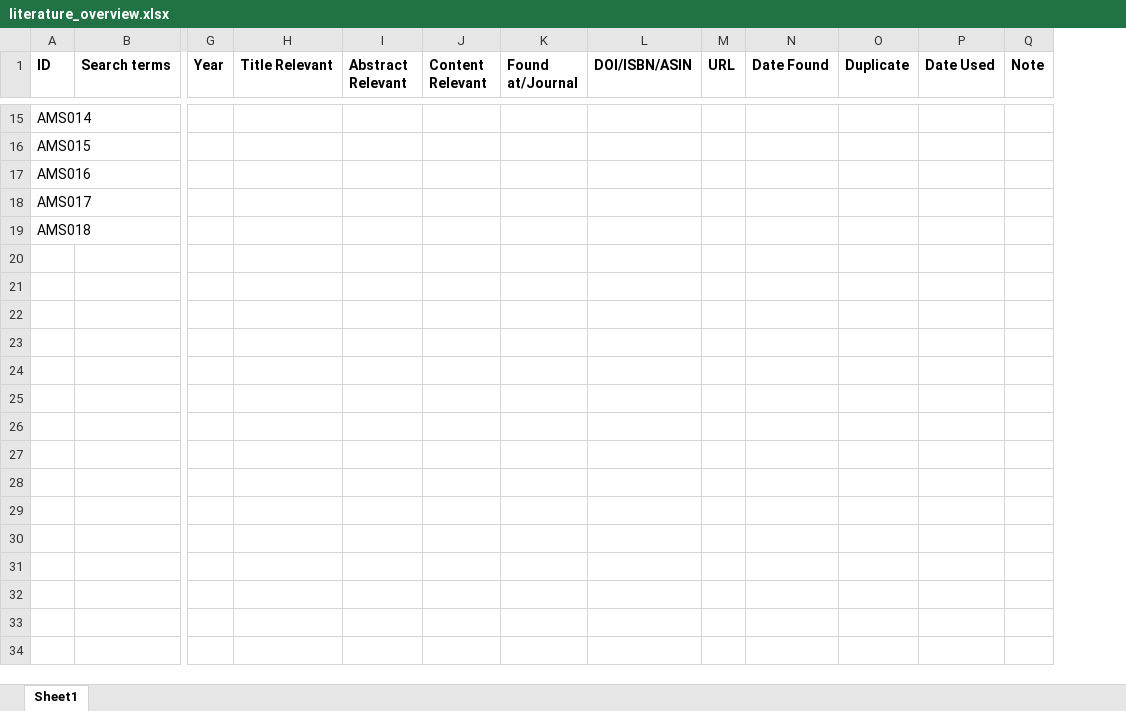
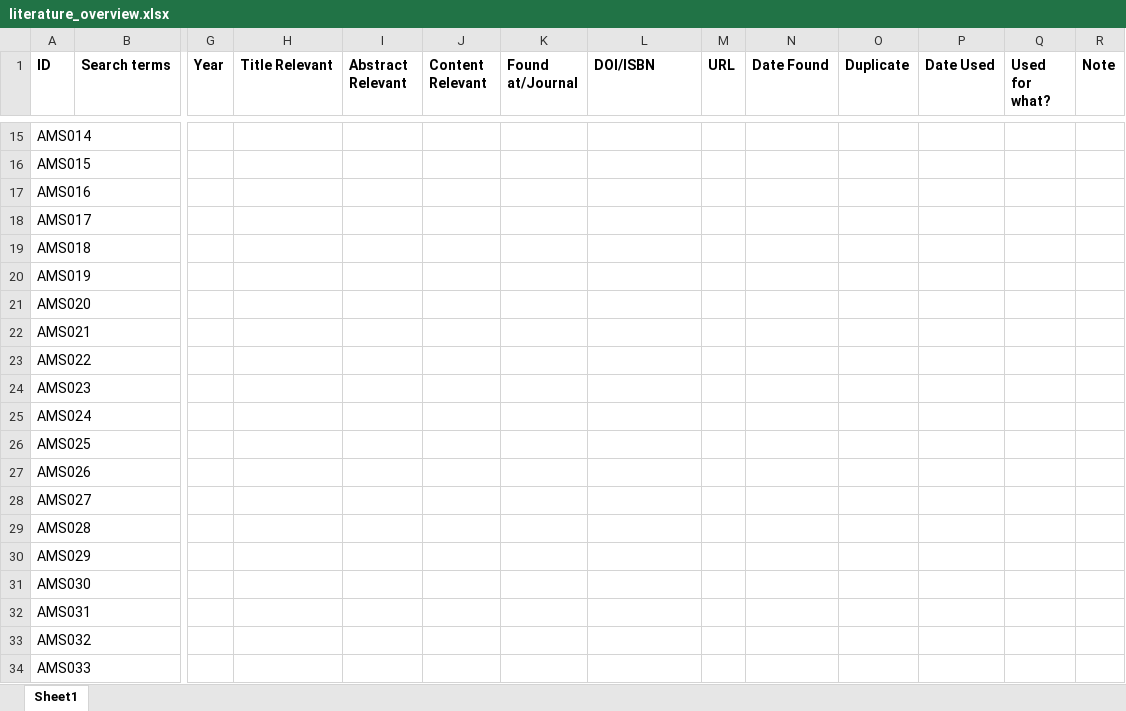
Before and after one commit to JRBliekendaal/master-thesis, an Excel workbook: literature/literature_overview.xlsx, sheet Sheet1, drawn as a sheet; only a part is shown, gaps mark what is left out; values as stored, in another font and other column widths than the file's, no borders; rows hold the shown columns only; the diff covers the shown part only; the diff names each change by its address in the sheet, - before the commit and + after, or states it on an @@ line.

```diff
--- a/literature/literature_overview.xlsx (sheet Sheet1)
+++ b/literature/literature_overview.xlsx (sheet Sheet1)
+column Q (Used for what?), empty
-L1: DOI/ISBN/ASIN
+L1: DOI/ISBN
+row 20: AMS019
+row 21: AMS020
+row 22: AMS021
+row 23: AMS022
+row 24: AMS023
+row 25: AMS024
+row 26: AMS025
+row 27: AMS026
+row 28: AMS027
+row 29: AMS028
+row 30: AMS029
+row 31: AMS030
+row 32: AMS031
+row 33: AMS032
+row 34: AMS033
```
Also changed, not shown: 17 edited cells elsewhere in this sheet, 15 other files.
